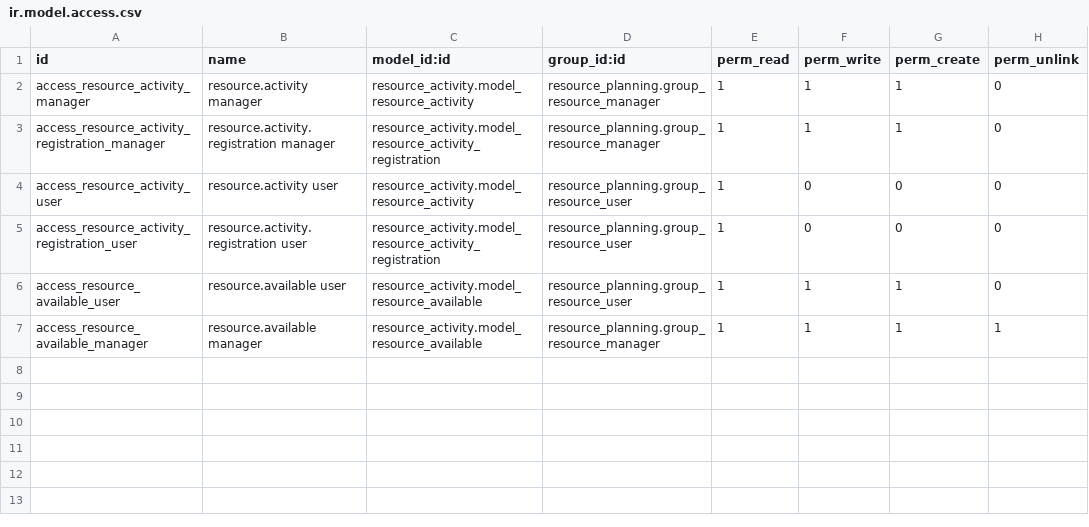
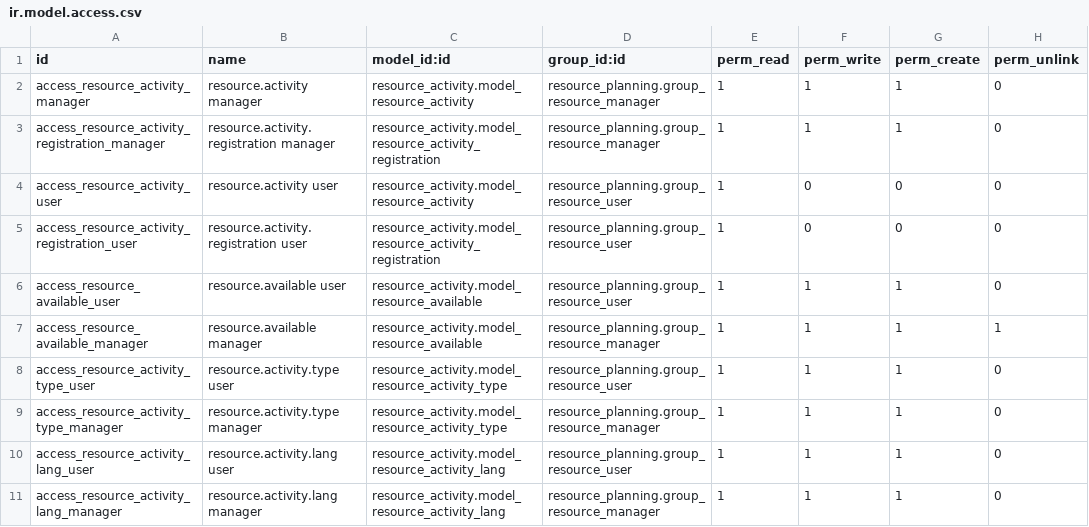
Before and after one commit to coopiteasy/addons, a CSV file: resource_activity/security/ir.model.access.csv, drawn as a sheet.

Commit message:
[IMP] add access right for new models resource_activity_type and resource_activity_lang

```diff
--- a/resource_activity/security/ir.model.access.csv
+++ b/resource_activity/security/ir.model.access.csv
@@ -7 +7,5 @@ access_resource_available_user,resource.available user,resource_activity.model_r
 access_resource_available_manager,resource.available manager,resource_activity.model_resource_available,resource_planning.group_resource_manager,1,1,1,1
+access_resource_activity_type_user,resource.activity.type user,resource_activity.model_resource_activity_type,resource_planning.group_resource_user,1,1,1,0
+access_resource_activity_type_manager,resource.activity.type manager,resource_activity.model_resource_activity_type,resource_planning.group_resource_manager,1,1,1,0
+access_resource_activity_lang_user,resource.activity.lang user,resource_activity.model_resource_activity_lang,resource_planning.group_resource_user,1,1,1,0
+access_resource_activity_lang_manager,resource.activity.lang manager,resource_activity.model_resource_activity_lang,resource_planning.group_resource_manager,1,1,1,0
```
